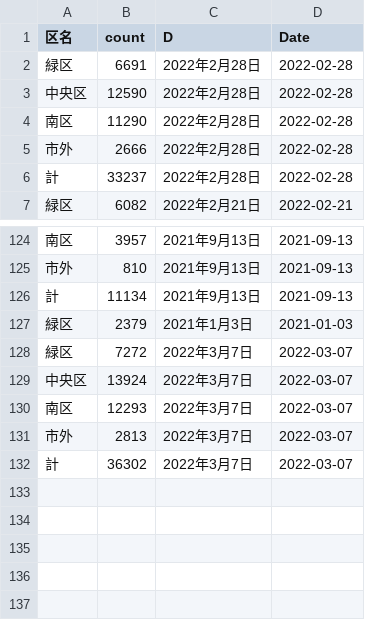
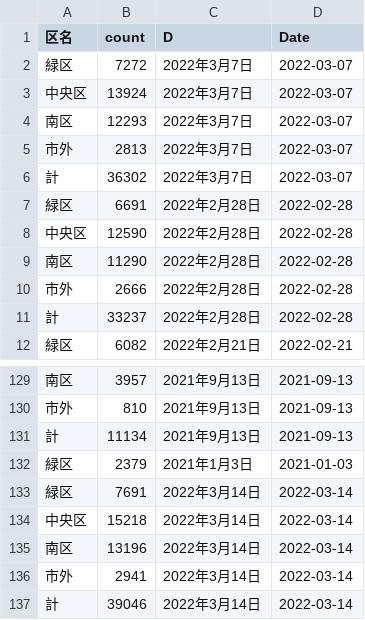
Before and after one commit to tanamym/covid_sagamihara, a CSV file: sagamihara.csv, drawn as a sheet; only a part is shown, gaps mark what is left out.

Commit message:
データ更新

```diff
--- a/sagamihara.csv
+++ b/sagamihara.csv
@@ -1,2 +1,7 @@
 "区名","count","D","Date"
+"緑区",7272,"2022年3月7日",2022-03-07
+"中央区",13924,"2022年3月7日",2022-03-07
+"南区",12293,"2022年3月7日",2022-03-07
+"市外",2813,"2022年3月7日",2022-03-07
+"計",36302,"2022年3月7日",2022-03-07
 "緑区",6691,"2022年2月28日",2022-02-28
@@ -127,6 +132,6 @@
 "緑区",2379,"2021年1月3日",2021-01-03
-"緑区",7272,"2022年3月7日",2022-03-07
-"中央区",13924,"2022年3月7日",2022-03-07
-"南区",12293,"2022年3月7日",2022-03-07
-"市外",2813,"2022年3月7日",2022-03-07
-"計",36302,"2022年3月7日",2022-03-07
+"緑区",7691,"2022年3月14日",2022-03-14
+"中央区",15218,"2022年3月14日",2022-03-14
+"南区",13196,"2022年3月14日",2022-03-14
+"市外",2941,"2022年3月14日",2022-03-14
+"計",39046,"2022年3月14日",2022-03-14
```
